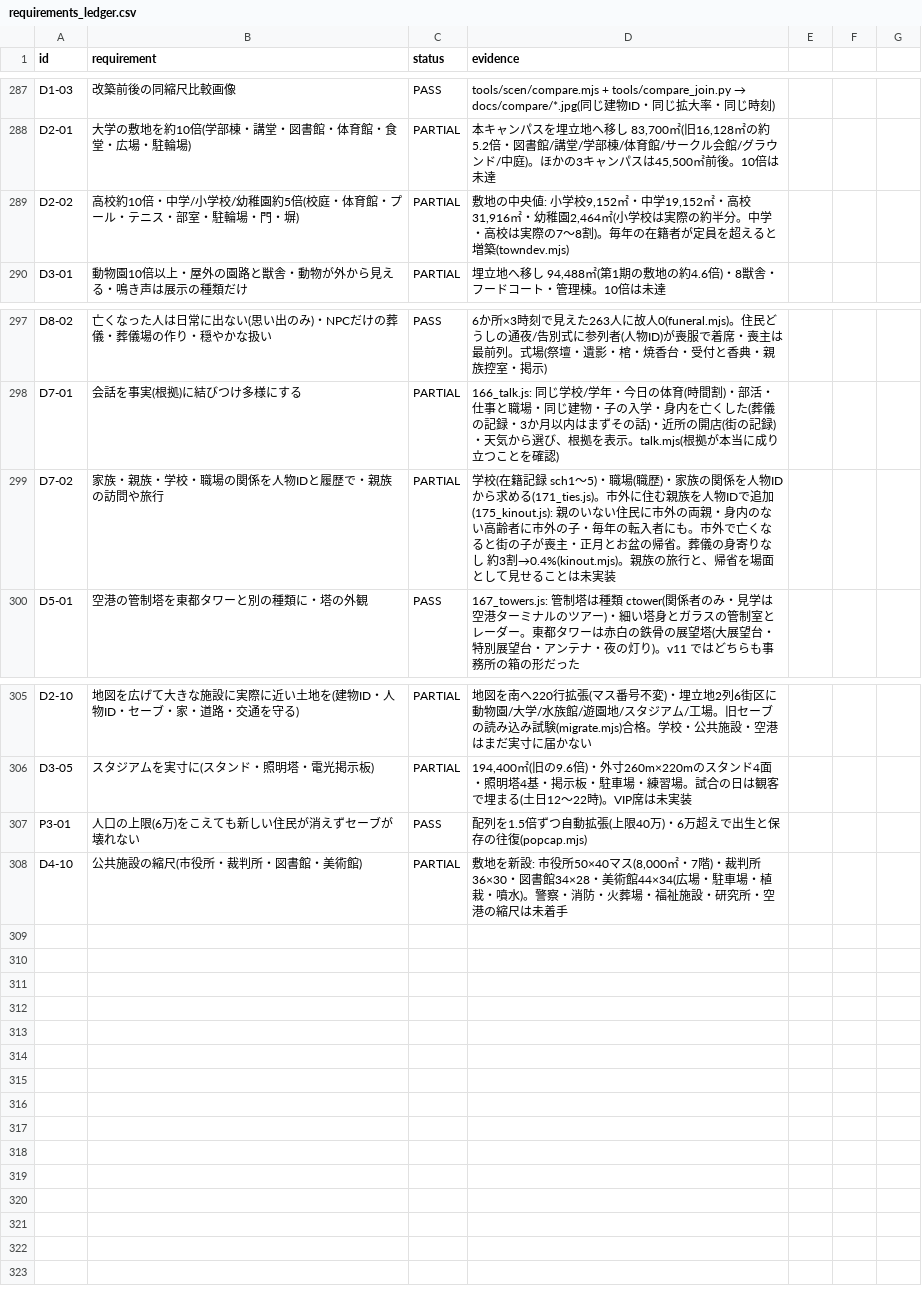
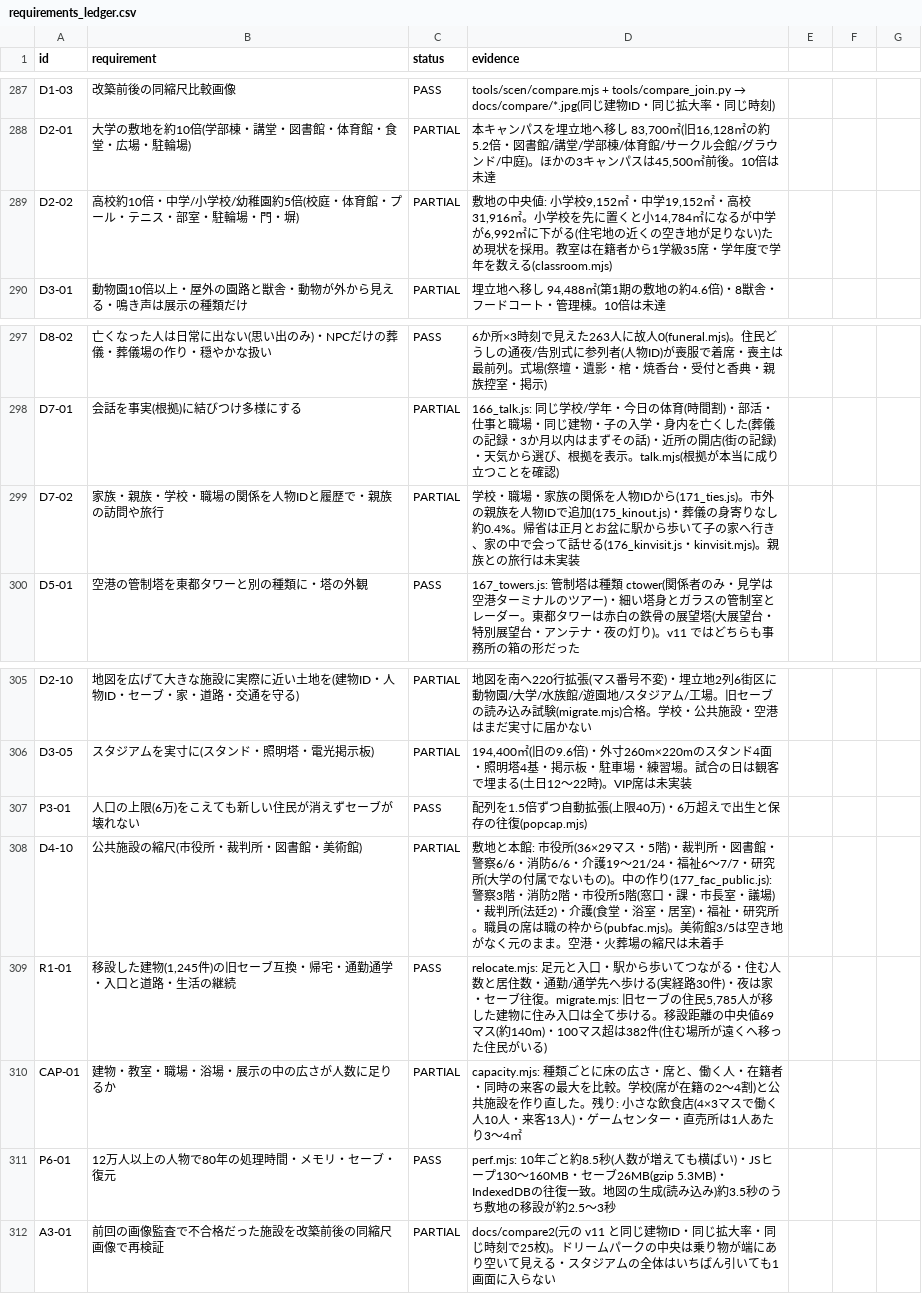
Before and after one commit to tanakasan550-crypto/retro-town, a CSV file: city/docs/requirements_ledger.csv, drawn as a sheet; only a part is shown, gaps mark what is left out.

```diff
--- a/city/docs/requirements_ledger.csv
+++ b/city/docs/requirements_ledger.csv
@@ -288,3 +288,3 @@ D1-03,改築前後の同縮尺比較画像,PASS,tools/scen/compare.mjs + tools/c
 D2-01,大学の敷地を約10倍(学部棟・講堂・図書館・体育館・食堂・広場・駐輪場),PARTIAL,"本キャンパスを埋立地へ移し 83,700㎡(旧16,128㎡の約5.2倍・図書館/講堂/学部棟/体育館/サークル会館/グラウンド/中庭)。ほかの3キャンパスは45,500㎡前後。10倍は未達"
-D2-02,高校約10倍・中学/小学校/幼稚園約5倍(校庭・体育館・プール・テニス・部室・駐輪場・門・塀),PARTIAL,"敷地の中央値: 小学校9,152㎡・中学19,152㎡・高校31,916㎡・幼稚園2,464㎡(小学校は実際の約半分。中学・高校は実際の7〜8割)。毎年の在籍者が定員を超えると増築(towndev.mjs)"
+D2-02,高校約10倍・中学/小学校/幼稚園約5倍(校庭・体育館・プール・テニス・部室・駐輪場・門・塀),PARTIAL,"敷地の中央値: 小学校9,152㎡・中学19,152㎡・高校31,916㎡。小学校を先に置くと小14,784㎡になるが中学が6,992㎡に下がる(住宅地の近くの空き地が足りない)ため現状を採用。教室は在籍者から1学級35席・学年度で学年を数える(classroom.mjs)"
 D3-01,動物園10倍以上・屋外の園路と獣舎・動物が外から見える・鳴き声は展示の種類だけ,PARTIAL,"埋立地へ移し 94,488㎡(第1期の敷地の約4.6倍)・8獣舎・フードコート・管理棟。10倍は未達"
@@ -298,3 +298,3 @@ D8-02,亡くなった人は日常に出ない(思い出のみ)・NPCだけの葬
 D7-01,会話を事実(根拠)に結びつけ多様にする,PARTIAL,166_talk.js: 同じ学校/学年・今日の体育(時間割)・部活・仕事と職場・同じ建物・子の入学・身内を亡くした(葬儀の記録・3か月以内はまずその話)・近所の開店(街の記録)・天気から選び、根拠を表示。talk.mjs(根拠が本当に成り立つことを確認)
-D7-02,家族・親族・学校・職場の関係を人物IDと履歴で・親族の訪問や旅行,PARTIAL,学校(在籍記録 sch1〜5)・職場(職歴)・家族の関係を人物IDから求める(171_ties.js)。市外に住む親族を人物IDで追加(175_kinout.js): 親のいない住民に市外の両親・身内のない高齢者に市外の子・毎年の転入者にも。市外で亡くなると街の子が喪主・正月とお盆の帰省。葬儀の身寄りなし 約3割→0.4%(kinout.mjs)。親族の旅行と、帰省を場面として見せることは未実装
+D7-02,家族・親族・学校・職場の関係を人物IDと履歴で・親族の訪問や旅行,PARTIAL,学校・職場・家族の関係を人物IDから(171_ties.js)。市外の親族を人物IDで追加(175_kinout.js)・葬儀の身寄りなし約0.4%。帰省は正月とお盆に駅から歩いて子の家へ行き、家の中で会って話せる(176_kinvisit.js・kinvisit.mjs)。親族との旅行は未実装
 D5-01,空港の管制塔を東都タワーと別の種類に・塔の外観,PASS,167_towers.js: 管制塔は種類 ctower(関係者のみ・見学は空港ターミナルのツアー)・細い塔身とガラスの管制室とレーダー。東都タワーは赤白の鉄骨の展望塔(大展望台・特別展望台・アンテナ・夜の灯り)。v11 ではどちらも事務所の箱の形だった
@@ -307,2 +307,6 @@ D3-05,スタジアムを実寸に(スタンド・照明塔・電光掲示板),PA
 P3-01,人口の上限(6万)をこえても新しい住民が消えずセーブが壊れない,PASS,配列を1.5倍ずつ自動拡張(上限40万)・6万超えで出生と保存の往復(popcap.mjs)
-D4-10,公共施設の縮尺(市役所・裁判所・図書館・美術館),PARTIAL,"敷地を新設: 市役所50×40マス(8,000㎡・7階)・裁判所36×30・図書館34×28・美術館44×34(広場・駐車場・植栽・噴水)。警察・消防・火葬場・福祉施設・研究所・空港の縮尺は未着手"
+D4-10,公共施設の縮尺(市役所・裁判所・図書館・美術館),PARTIAL,敷地と本館: 市役所(36×29マス・5階)・裁判所・図書館・警察6/6・消防6/6・介護19〜21/24・福祉6〜7/7・研究所(大学の付属でないもの)。中の作り(177_fac_public.js): 警察3階・消防2階・市役所5階(窓口・課・市長室・議場)・裁判所(法廷2)・介護(食堂・浴室・居室)・福祉・研究所。職員の席は職の枠から(pubfac.mjs)。美術館3/5は空き地がなく元のまま。空港・火葬場の縮尺は未着手
+R1-01,"移設した建物(1,245件)の旧セーブ互換・帰宅・通勤通学・入口と道路・生活の継続",PASS,"relocate.mjs: 足元と入口・駅から歩いてつながる・住む人数と居住数・通勤/通学先へ歩ける(実経路30件)・夜は家・セーブ往復。migrate.mjs: 旧セーブの住民5,785人が移した建物に住み入口は全て歩ける。移設距離の中央値69マス(約140m)・100マス超は382件(住む場所が遠くへ移った住民がいる)"
+CAP-01,建物・教室・職場・浴場・展示の中の広さが人数に足りるか,PARTIAL,capacity.mjs: 種類ごとに床の広さ・席と、働く人・在籍者・同時の来客の最大を比較。学校(席が在籍の2〜4割)と公共施設を作り直した。残り: 小さな飲食店(4×3マスで働く人10人・来客13人)・ゲームセンター・直売所は1人あたり3〜4㎡
+P6-01,12万人以上の人物で80年の処理時間・メモリ・セーブ・復元,PASS,perf.mjs: 10年ごと約8.5秒(人数が増えても横ばい)・JSヒープ130〜160MB・セーブ26MB(gzip 5.3MB)・IndexedDBの往復一致。地図の生成(読み込み)約3.5秒のうち敷地の移設が約2.5〜3秒
+A3-01,前回の画像監査で不合格だった施設を改築前後の同縮尺画像で再検証,PARTIAL,docs/compare2(元の v11 と同じ建物ID・同じ拡大率・同じ時刻で25枚)。ドリームパークの中央は乗り物が端にあり空いて見える・スタジアムの全体はいちばん引いても1画面に入らない
```
Also changed, not shown: 2 other files.
